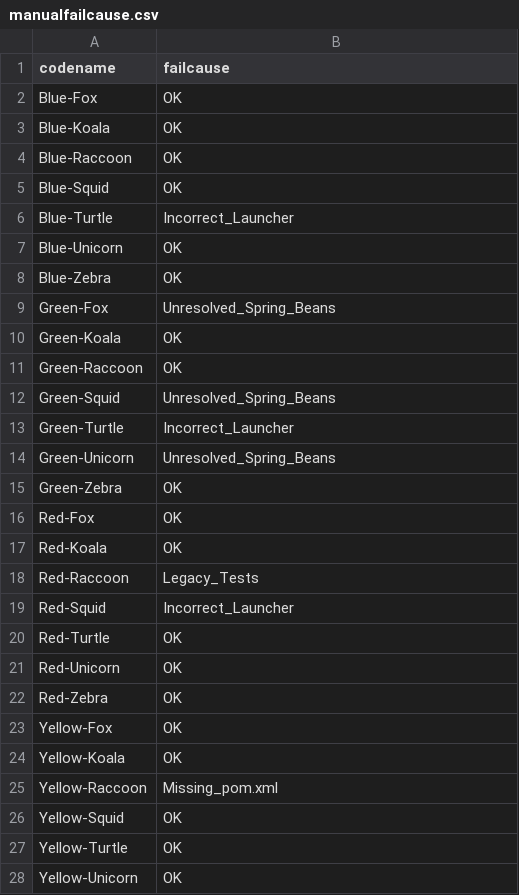
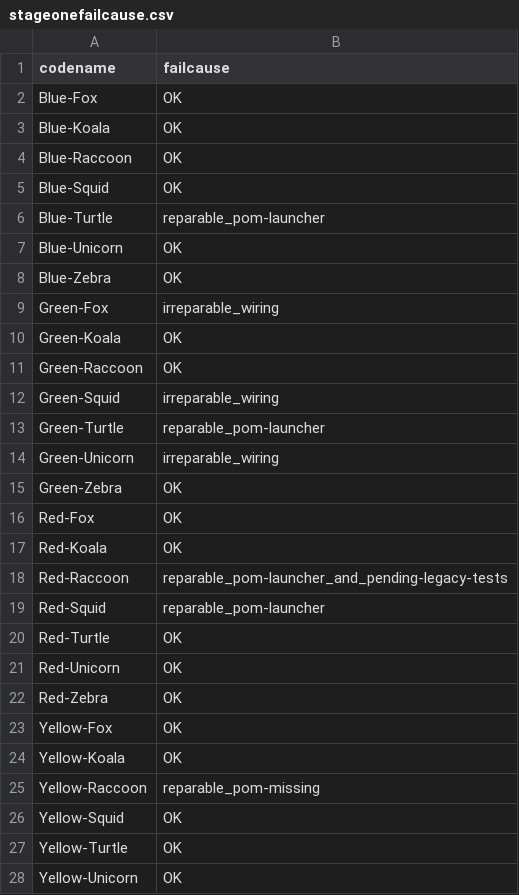
Before and after one commit to m5c/RestifyJupyter, a CSV file: source-csv-files/stageonefailcause.csv (was source-csv-files/manualfailcause.csv), drawn as a sheet; only a part is shown.

```diff
--- a/source-csv-files/manualfailcause.csv
+++ b/source-csv-files/stageonefailcause.csv
@@ -5,11 +5,11 @@ Blue-Raccoon,OK
 Blue-Squid,OK
-Blue-Turtle,Incorrect_Launcher
+Blue-Turtle,reparable_pom-launcher
 Blue-Unicorn,OK
 Blue-Zebra,OK
-Green-Fox,Unresolved_Spring_Beans
+Green-Fox,irreparable_wiring
 Green-Koala,OK
 Green-Raccoon,OK
-Green-Squid,Unresolved_Spring_Beans
-Green-Turtle,Incorrect_Launcher
-Green-Unicorn,Unresolved_Spring_Beans
+Green-Squid,irreparable_wiring
+Green-Turtle,reparable_pom-launcher
+Green-Unicorn,irreparable_wiring
 Green-Zebra,OK
@@ -17,4 +17,4 @@ Red-Fox,OK
 Red-Koala,OK
-Red-Raccoon,Legacy_Tests
-Red-Squid,Incorrect_Launcher
+Red-Raccoon,reparable_pom-launcher_and_pending-legacy-tests
+Red-Squid,reparable_pom-launcher
 Red-Turtle,OK
@@ -24,3 +24,3 @@ Yellow-Fox,OK
 Yellow-Koala,OK
-Yellow-Raccoon,Missing_pom.xml
+Yellow-Raccoon,reparable_pom-missing
 Yellow-Squid,OK
```
Also changed, not shown: 7 other files.
